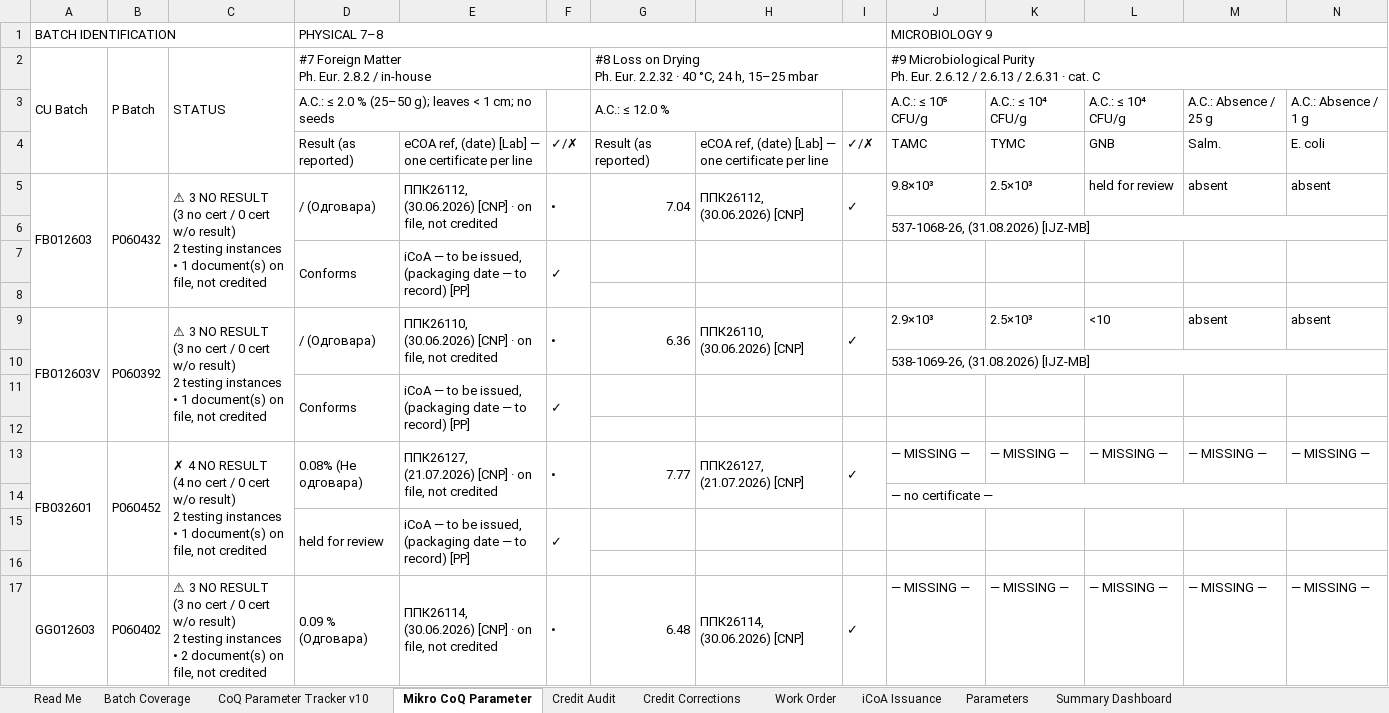
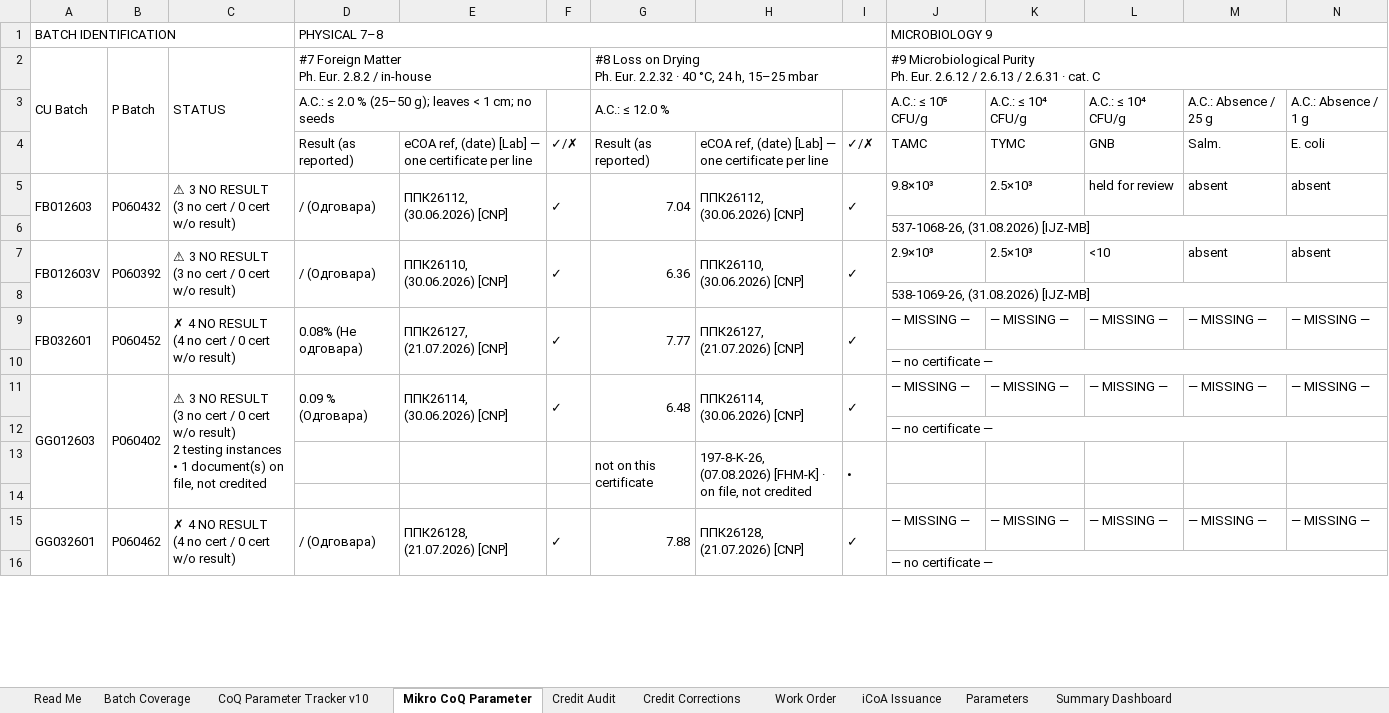
Before and after one commit to 3p4e/letta-stack, an Excel workbook: deliverables/qc_gap_analysis/tracker/CoQ_Analysis_Master_v10.xlsx, sheet Mikro CoQ Parameter, drawn as a sheet; only a part is shown; values as stored, in another font and other column widths than the file's, no cell formats; removed rows and columns are numbered as before the commit, all else as after; rows hold the shown columns only; ↵ is a line break in a cell; the diff covers the shown part only; the diff names each change by its address in the sheet, - before the commit and + after, or states it on an @@ line.

```diff
--- a/deliverables/qc_gap_analysis/tracker/CoQ_Analysis_Master_v10.xlsx (sheet Mikro CoQ Parameter)
+++ b/deliverables/qc_gap_analysis/tracker/CoQ_Analysis_Master_v10.xlsx (sheet Mikro CoQ Parameter)
-A5:A8 merged
+A5:A6 merged
-B5:B8 merged
+B5:B6 merged
-C5: …w/o result) ↵ 2 testing instances ↵ • 1 document(s) on file, not credited
+C5: …w/o result)
-C5:C8 merged
+C5:C6 merged
-E5: ППК26112, (30.06.2026) [CNP] · on file, not credited
+E5: ППК26112, (30.06.2026) [CNP]
-F5: •
+F5: ✓
-row 7:  |  |  | Conforms | iCoA — to be issued, (packaging date — to record) [PP] | ✓
+row 7: FB012603V | P060392 | ⚠ 3 NO RESULT ↵ (3 no cert / 0 cert w/o result) | / (Одговара) | ППК26110, (30.06.2026) [CNP] | ✓ | 6.36 | ППК26110, (30.06.2026) [CNP] | ✓ | 2.9×10³ | 2.5×10³ | <10 | absent | absent
@@ row 10 moved to row 8: 538-1069-26, (31.08.2026) [IJZ-MB] @@
+row 9: FB032601 | P060452 | ✗ 4 NO RESULT ↵ (4 no cert / 0 cert w/o result) | 0.08% (Не одговара) | ППК26127, (21.07.2026) [CNP] | ✓ | 7.77 | ППК26127, (21.07.2026) [CNP] | ✓ | — MISSING — | — MISSING — | — MISSING — | — MISSING — | — MISSING —
@@ row 22 moved to row 10: — no certificate — @@
+row 11: GG012603 | P060402 | ⚠ 3 NO RESULT ↵ (3 no cert / 0 cert w/o result) ↵ 2 testing instances ↵ • 1 document(s) on file, not credited | 0.09 % (Одговара) | ППК26114, (30.06.2026) [CNP] | ✓ | 6.48 | ППК26114, (30.06.2026) [CNP] | ✓ | — MISSING — | — MISSING — | — MISSING — | — MISSING — | — MISSING —
@@ row 18 moved to row 12: — no certificate — @@
+row 13:  |  |  |  |  |  | not on this certificate | 197-8-K-26, (07.08.2026) [FHM-K] · on file, not credited | •
-row 9: FB012603V | P060392 | ⚠ 3 NO RESULT ↵ (3 no cert / 0 cert w/o result) ↵ 2 testing instances ↵ • 1 document(s) on file, not credited | / (Одговара) | ППК26110, (30.06.2026) [CNP] · on file, not credited | • | 6.36 | ППК26110, (30.06.2026) [CNP] | ✓ | 2.9×10³ | 2.5×10³ | <10 | absent | absent
-row 11:  |  |  | Conforms | iCoA — to be issued, (packaging date — to record) [PP] | ✓
-row 12: (empty)
-A15: FB032601
+A15: GG032601
-B15: P060452
+B15: P060462
-C15: …w/o result) ↵ 2 testing instances ↵ • 1 document(s) on file, not credited
+C15: …w/o result)
-D15: 0.08% (Не одговара)
+D15: / (Одговара)
-E15: ППК26127, (21.07.2026) [CNP] · on file, not credited
+E15: ППК26128, (21.07.2026) [CNP]
-F15: •
+F15: ✓
-G15: 7.77
+G15: 7.88
-H15: ППК26127, (21.07.2026) [CNP]
+H15: ППК26128, (21.07.2026) [CNP]
-row 15:  |  |  | held for review | iCoA — to be issued, (packaging date — to record) [PP] | ✓
-row 16: (empty)
-row 17: GG012603 | P060402 | ⚠ 3 NO RESULT ↵ (3 no cert / 0 cert w/o result) ↵ 2 testing instances ↵ • 2 document(s) on file, not credited | 0.09 % (Одговара) | ППК26114, (30.06.2026) [CNP] · on file, not credited | • | 6.48 | ППК26114, (30.06.2026) [CNP] | ✓ | — MISSING — | — MISSING — | — MISSING — | — MISSING — | — MISSING —
```
Also changed, not shown: 17 removed rows and 18 edited cells elsewhere in this sheet, sheet iCoA Issuance, sheet CoQ Parameter Tracker v10, sheet Batch Coverage, sheet Credit Audit, sheet Work Order, sheet Read Me, cell formats, 2 other files.
